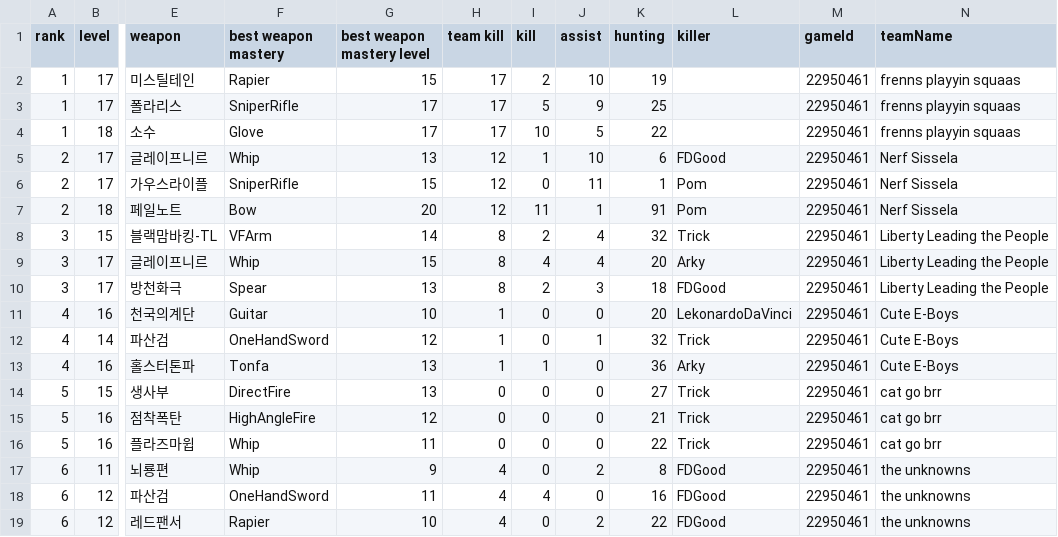
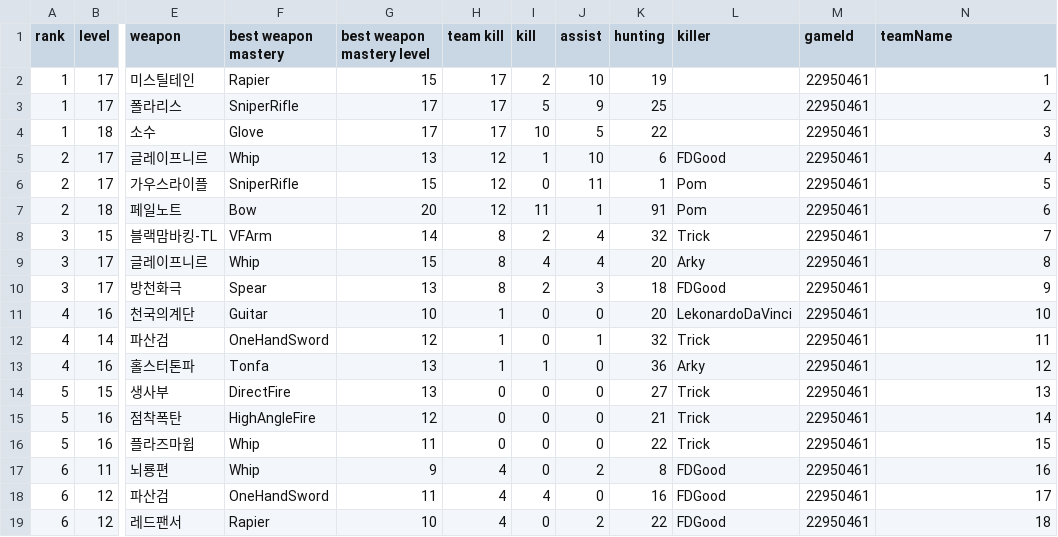
Before and after one commit to J4mStuff/ER_TurnamentHelper, a CSV file: Tournaments/Stubs/squad1.csv, drawn as a sheet; only a part is shown, gaps mark what is left out; the diff names each change by its address in the sheet, - before the commit and + after, or states it on an @@ line.

```diff
--- a/Tournaments/Stubs/squad1.csv
+++ b/Tournaments/Stubs/squad1.csv
-N2 (teamName): frenns playyin squaas
+N2 (teamName): 1
-N3 (teamName): frenns playyin squaas
+N3 (teamName): 2
-N4 (teamName): frenns playyin squaas
+N4 (teamName): 3
-N5 (teamName): Nerf Sissela
+N5 (teamName): 4
-N6 (teamName): Nerf Sissela
+N6 (teamName): 5
-N7 (teamName): Nerf Sissela
+N7 (teamName): 6
-N8 (teamName): Liberty Leading the People
+N8 (teamName): 7
-N9 (teamName): Liberty Leading the People
+N9 (teamName): 8
-N10 (teamName): Liberty Leading the People
+N10 (teamName): 9
-N11 (teamName): Cute E-Boys
+N11 (teamName): 10
-N12 (teamName): Cute E-Boys
+N12 (teamName): 11
-N13 (teamName): Cute E-Boys
+N13 (teamName): 12
-N14 (teamName): cat go brr
+N14 (teamName): 13
-N15 (teamName): cat go brr
+N15 (teamName): 14
-N16 (teamName): cat go brr
+N16 (teamName): 15
-N17 (teamName): the unknowns
+N17 (teamName): 16
-N18 (teamName): the unknowns
+N18 (teamName): 17
-N19 (teamName): the unknowns
+N19 (teamName): 18
```
Also changed, not shown: Tournaments/Stubs/squad2.csv, 12 other files.
